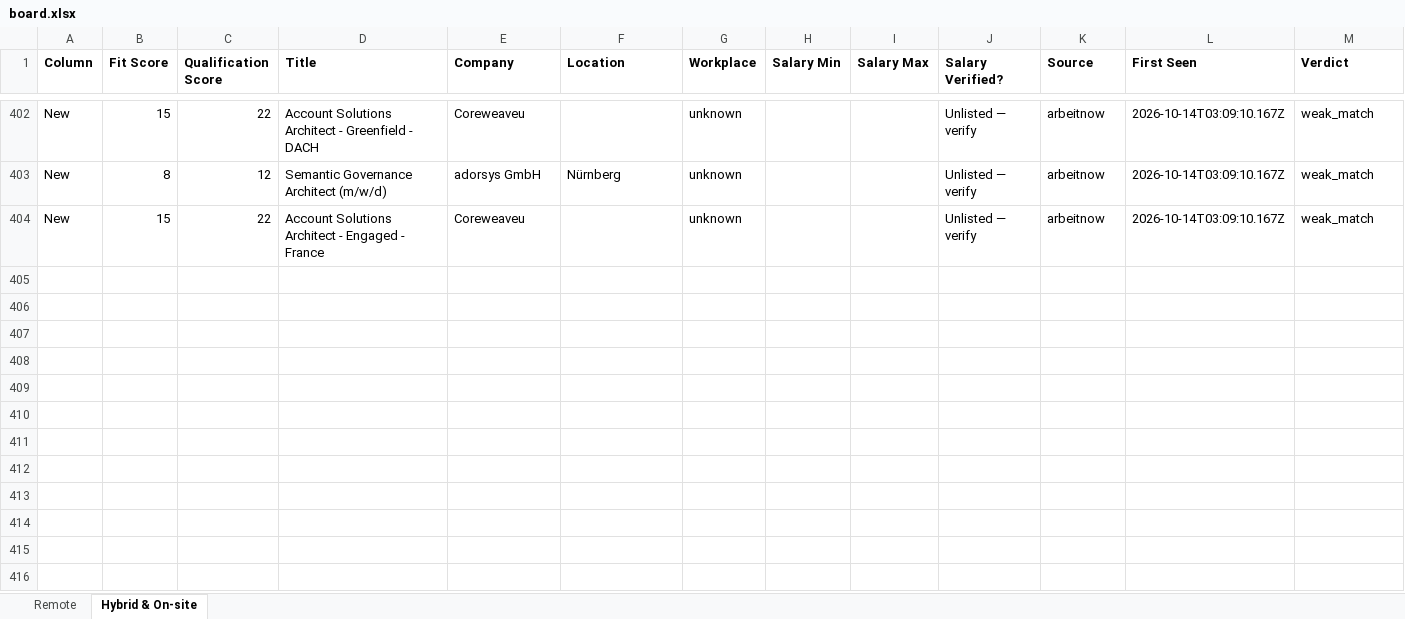
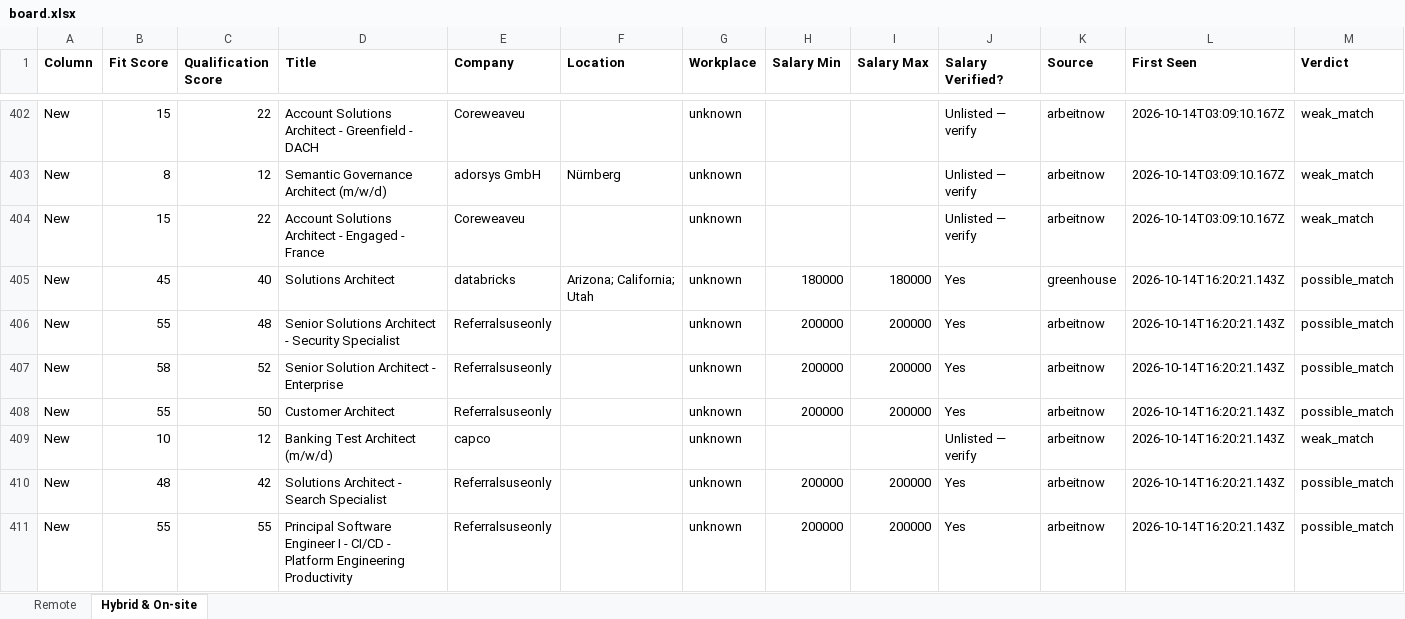
Before and after one commit to naijadamus/goodfela.com, an Excel workbook: hunt/board.xlsx, sheet Hybrid & On-site, drawn as a sheet; only a part is shown, gaps mark what is left out; values as stored, in another font and other column widths than the file's, no borders; rows hold the shown columns only; the diff covers the shown part only; the diff names each change by its address in the sheet, - before the commit and + after, or states it on an @@ line.

```diff
--- a/hunt/board.xlsx (sheet Hybrid & On-site)
+++ b/hunt/board.xlsx (sheet Hybrid & On-site)
+row 405: New | 45 | 40 | Solutions Architect | databricks | Arizona; California; Utah | unknown | 180000 | 180000 | Yes | greenhouse | 2026-10-14T16:20:21.143Z | possible_match
+row 406: New | 55 | 48 | Senior Solutions Architect - Security Specialist | Referralsuseonly |  | unknown | 200000 | 200000 | Yes | arbeitnow | 2026-10-14T16:20:21.143Z | possible_match
+row 407: New | 58 | 52 | Senior Solution Architect - Enterprise | Referralsuseonly |  | unknown | 200000 | 200000 | Yes | arbeitnow | 2026-10-14T16:20:21.143Z | possible_match
+row 408: New | 55 | 50 | Customer Architect | Referralsuseonly |  | unknown | 200000 | 200000 | Yes | arbeitnow | 2026-10-14T16:20:21.143Z | possible_match
+row 409: New | 10 | 12 | Banking Test Architect (m/w/d) | capco |  | unknown |  |  | Unlisted — verify | arbeitnow | 2026-10-14T16:20:21.143Z | weak_match
+row 410: New | 48 | 42 | Solutions Architect - Search Specialist | Referralsuseonly |  | unknown | 200000 | 200000 | Yes | arbeitnow | 2026-10-14T16:20:21.143Z | possible_match
+row 411: New | 55 | 55 | Principal Software Engineer I - CI/CD - Platform Engineering Productivity | Referralsuseonly |  | unknown | 200000 | 200000 | Yes | arbeitnow | 2026-10-14T16:20:21.143Z | possible_match
```
Also changed, not shown: 6 added rows elsewhere in this sheet, sheet Remote, 1 other file.
